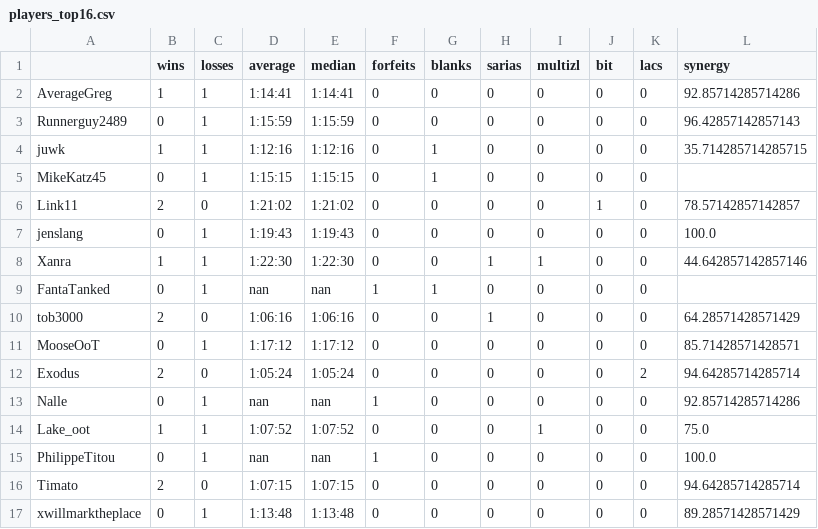
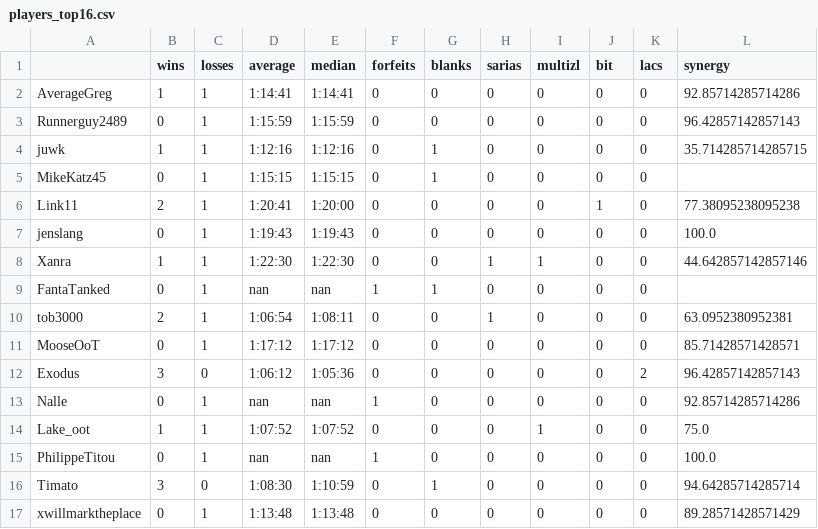
Before and after one commit to fenyan-16/oot-bingostats, a CSV file: statistics/2021/players_top16.csv, drawn as a sheet.

```diff
--- a/statistics/2021/players_top16.csv
+++ b/statistics/2021/players_top16.csv
@@ -5,3 +5,3 @@ juwk,1,1,1:12:16,1:12:16,0,1,0,0,0,0,35.714285714285715
 MikeKatz45,0,1,1:15:15,1:15:15,0,1,0,0,0,0,
-Link11,2,0,1:21:02,1:21:02,0,0,0,0,1,0,78.57142857142857
+Link11,2,1,1:20:41,1:20:00,0,0,0,0,1,0,77.38095238095238
 jenslang,0,1,1:19:43,1:19:43,0,0,0,0,0,0,100.0
@@ -9,5 +9,5 @@ Xanra,1,1,1:22:30,1:22:30,0,0,1,1,0,0,44.642857142857146
 FantaTanked,0,1,nan,nan,1,1,0,0,0,0,
-tob3000,2,0,1:06:16,1:06:16,0,0,1,0,0,0,64.28571428571429
+tob3000,2,1,1:06:54,1:08:11,0,0,1,0,0,0,63.0952380952381
 MooseOoT,0,1,1:17:12,1:17:12,0,0,0,0,0,0,85.71428571428571
-Exodus,2,0,1:05:24,1:05:24,0,0,0,0,0,2,94.64285714285714
+Exodus,3,0,1:06:12,1:05:36,0,0,0,0,0,2,96.42857142857143
 Nalle,0,1,nan,nan,1,0,0,0,0,0,92.85714285714286
@@ -15,3 +15,3 @@ Lake_oot,1,1,1:07:52,1:07:52,0,0,0,1,0,0,75.0
 PhilippeTitou,0,1,nan,nan,1,0,0,0,0,0,100.0
-Timato,2,0,1:07:15,1:07:15,0,0,0,0,0,0,94.64285714285714
+Timato,3,0,1:08:30,1:10:59,0,1,0,0,0,0,94.64285714285714
 xwillmarktheplace,0,1,1:13:48,1:13:48,0,0,0,0,0,0,89.28571428571429
```
Also changed, not shown: statistics/2021/goals_top16.csv, 2 other files.
